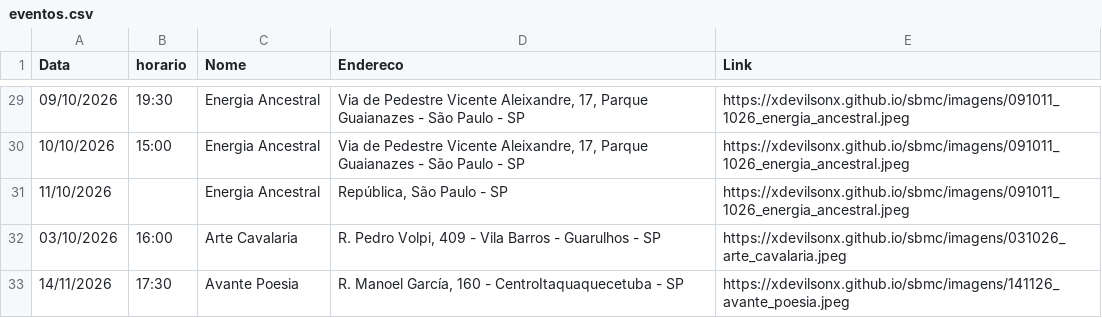
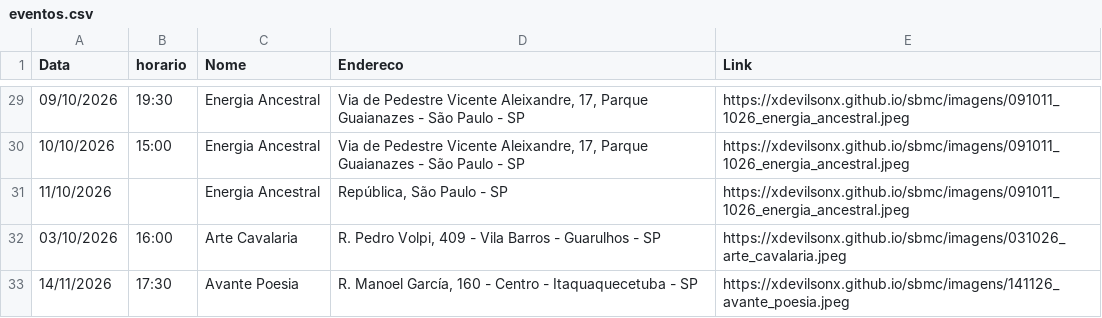
Before and after one commit to xdevilsonx/sbmc, a CSV file: eventos.csv, drawn as a sheet; only a part is shown, gaps mark what is left out.

Commit message:
Update eventos.csv

```diff
--- a/eventos.csv
+++ b/eventos.csv
@@ -32,2 +32,2 @@ Data,horario,Nome,Endereco,Link
 03/10/2026,16:00,Arte Cavalaria,"R. Pedro Volpi, 409 - Vila Barros - Guarulhos - SP",https://xdevilsonx.github.io/sbmc/imagens/031026_arte_cavalaria.jpeg
-14/11/2026,17:30,Avante Poesia,"R. Manoel García, 160 - CentroItaquaquecetuba - SP",https://xdevilsonx.github.io/sbmc/imagens/141126_avante_poesia.jpeg
+14/11/2026,17:30,Avante Poesia,"R. Manoel García, 160 - Centro - Itaquaquecetuba - SP",https://xdevilsonx.github.io/sbmc/imagens/141126_avante_poesia.jpeg
```
